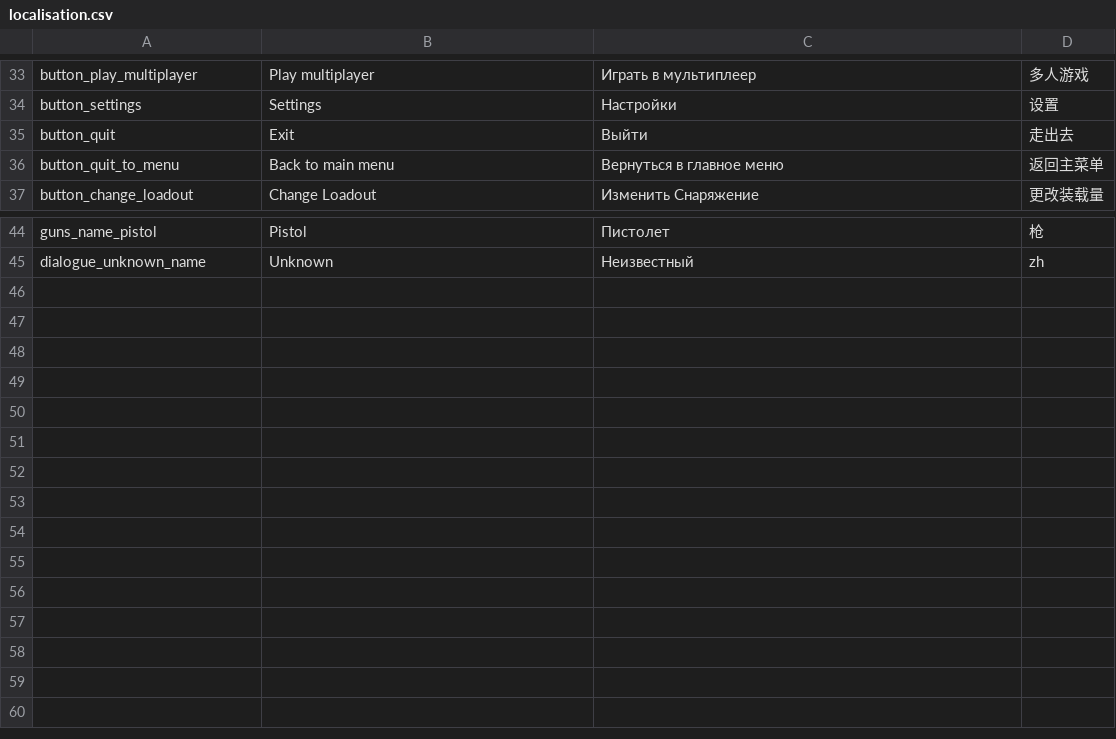
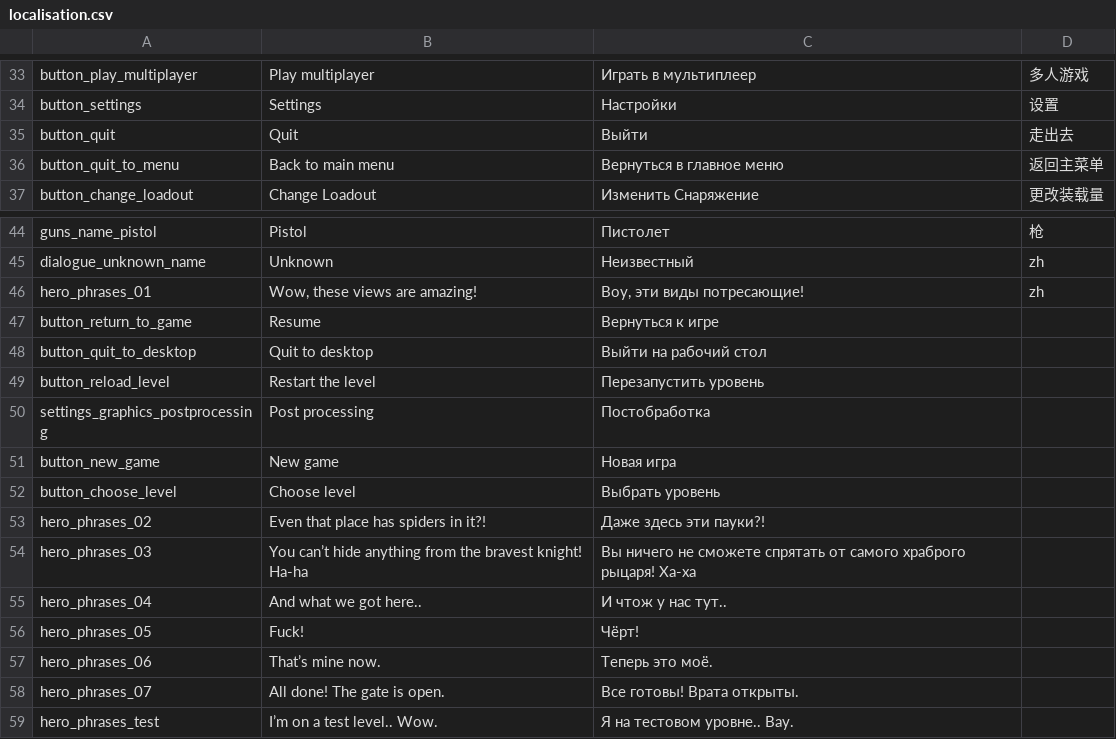
Before and after one commit to LOK1fx/FeatGame, a CSV file: Assets/_Game/GameSystem/Localization/Resources/UTF8/localisation.csv, drawn as a sheet; only a part is shown, gaps mark what is left out; the diff names each change by its address in the sheet, - before the commit and + after, or states it on an @@ line.

```diff
--- a/Assets/_Game/GameSystem/Localization/Resources/UTF8/localisation.csv
+++ b/Assets/_Game/GameSystem/Localization/Resources/UTF8/localisation.csv
-B35: Exit
+B35: Quit
+row 46: hero_phrases_01 | Wow, these views are amazing! | Воу, эти виды потресающие! | zh
+row 47: button_return_to_game | Resume | Вернуться к игре
+row 48: button_quit_to_desktop | Quit to desktop | Выйти на рабочий стол
+row 49: button_reload_level | Restart the level | Перезапустить уровень
+row 50: settings_graphics_postprocessing | Post processing | Постобработка
+row 51: button_new_game | New game | Новая игра
+row 52: button_choose_level | Choose level | Выбрать уровень
+row 53: hero_phrases_02 | Even that place has spiders in it?! | Даже здесь эти пауки?!
+row 54: hero_phrases_03 | You can’t hide anything from the bravest knight! Ha-ha | Вы ничего не сможете спрятать от самого храброго рыцаря! Ха-ха
+row 55: hero_phrases_04 | And what we got here.. | И чтож у нас тут..
+row 56: hero_phrases_05 | Fuck! | Чёрт!
+row 57: hero_phrases_06 | That’s mine now. | Теперь это моё.
+row 58: hero_phrases_07 | All done! The gate is open. | Все готовы! Врата открыты.
+row 59: hero_phrases_test | I’m on a test level.. Wow. | Я на тестовом уровне.. Вау.
```
Also changed, not shown: 46 other files.
